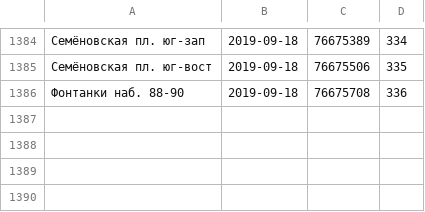
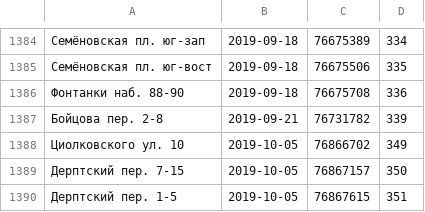
Before and after one commit to AntonKhorev/oplofk, a CSV file: adm.csv, drawn as a sheet; only a part is shown, gaps mark what is left out; the diff names each change by its address in the sheet, - before the commit and + after, or states it on an @@ line.

```diff
--- a/adm.csv
+++ b/adm.csv
+row 1387: Бойцова пер. 2-8 | 2019-09-21 | 76731782 | 339
+row 1388: Циолковского ул. 10 | 2019-10-05 | 76866702 | 349
+row 1389: Дерптский пер. 7-15 | 2019-10-05 | 76867157 | 350
+row 1390: Дерптский пер. 1-5 | 2019-10-05 | 76867615 | 351
```
Also changed, not shown: cen.csv, 15 other files.
